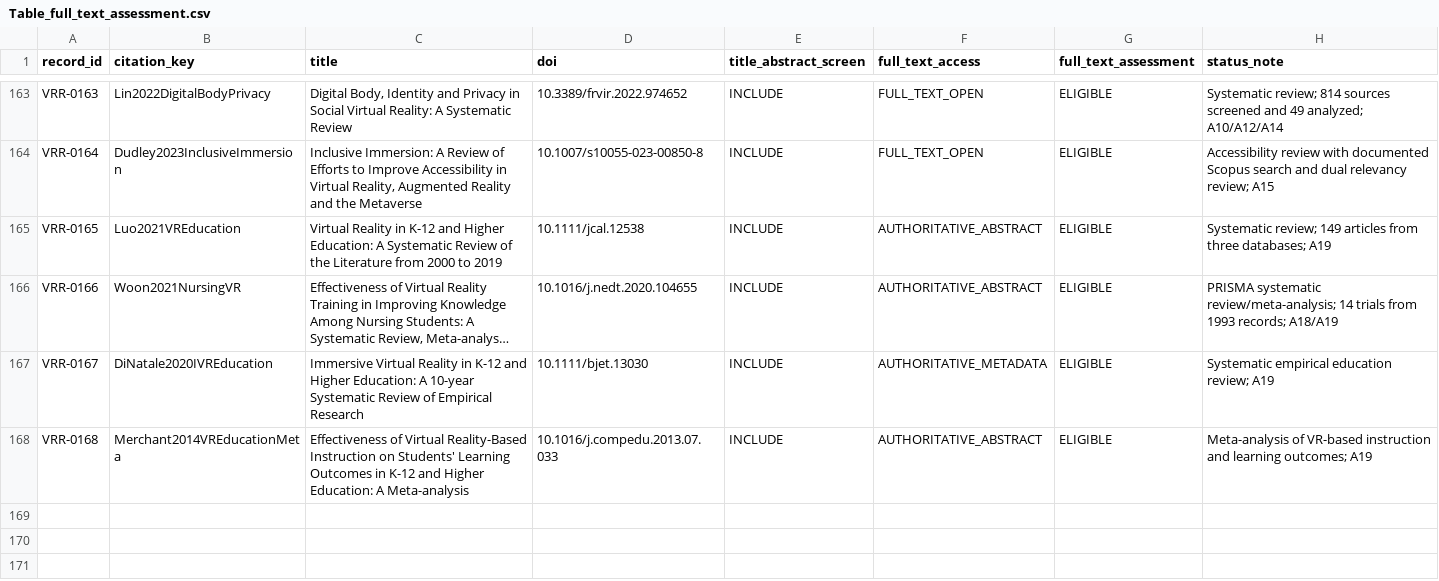
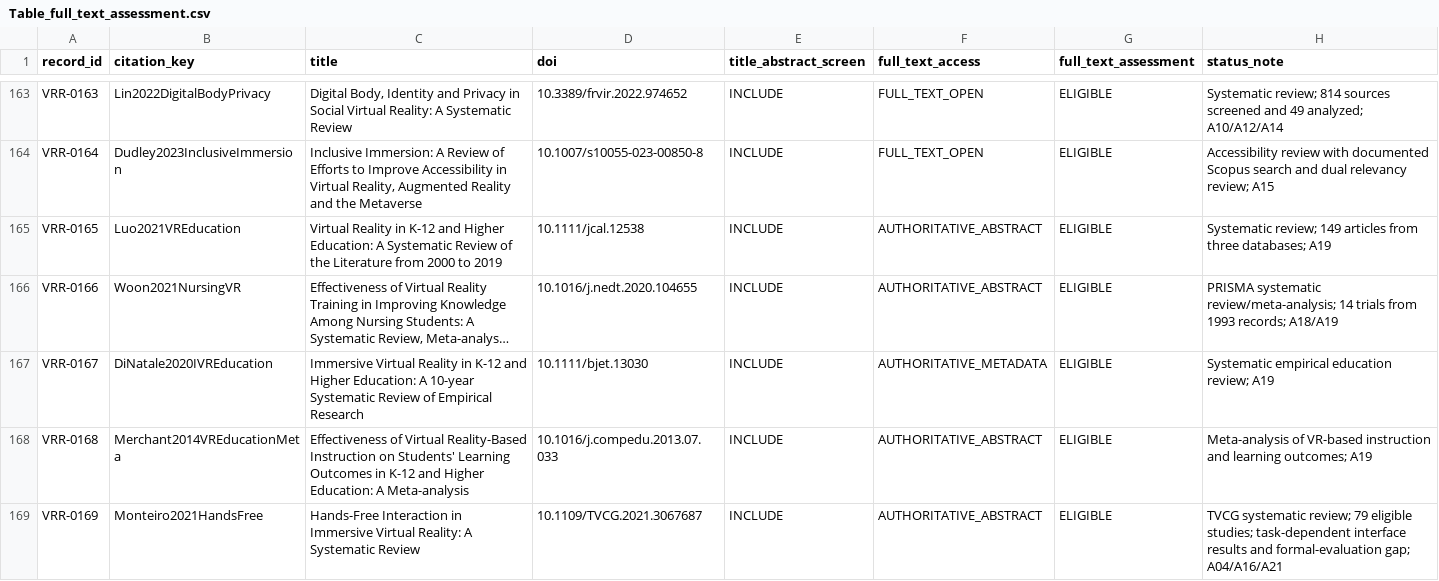
Before and after one commit to Arithmetic-Power-Geometry/Virtual-Reality-Research-Review, a CSV file: paper_writing_register/paper_assets/tables/Table_full_text_assessment.csv, drawn as a sheet; only a part is shown, gaps mark what is left out; long unchanged cells end in ….

Commit message:
Review: admit and assess TVCG hands-free interaction review

```diff
--- a/paper_writing_register/paper_assets/tables/Table_full_text_assessment.csv
+++ b/paper_writing_register/paper_assets/tables/Table_full_text_assessment.csv
@@ -168 +168,2 @@ record_id,citation_key,title,doi,title_abstract_screen,full_text_access,full_tex
 "VRR-0168","Merchant2014VREducationMeta","Effectiveness of Virtual Reality-Based Instruction on Students' Learning Outcomes in K-12 and Higher Education: A Meta-analysis","10.1016/j.compedu.2013.07.033","INCLUDE","AUTHORITATIVE_ABSTRACT","ELIGIBLE","Meta-analysis of VR-based instruction and learning outcomes; A19"
+"VRR-0169","Monteiro2021HandsFree","Hands-Free Interaction in Immersive Virtual Reality: A Systematic Review","10.1109/TVCG.2021.3067687","INCLUDE","AUTHORITATIVE_ABSTRACT","ELIGIBLE","TVCG systematic review; 79 eligible studies; task-dependent interface results and formal-evaluation gap; A04/A16/A21"
```
